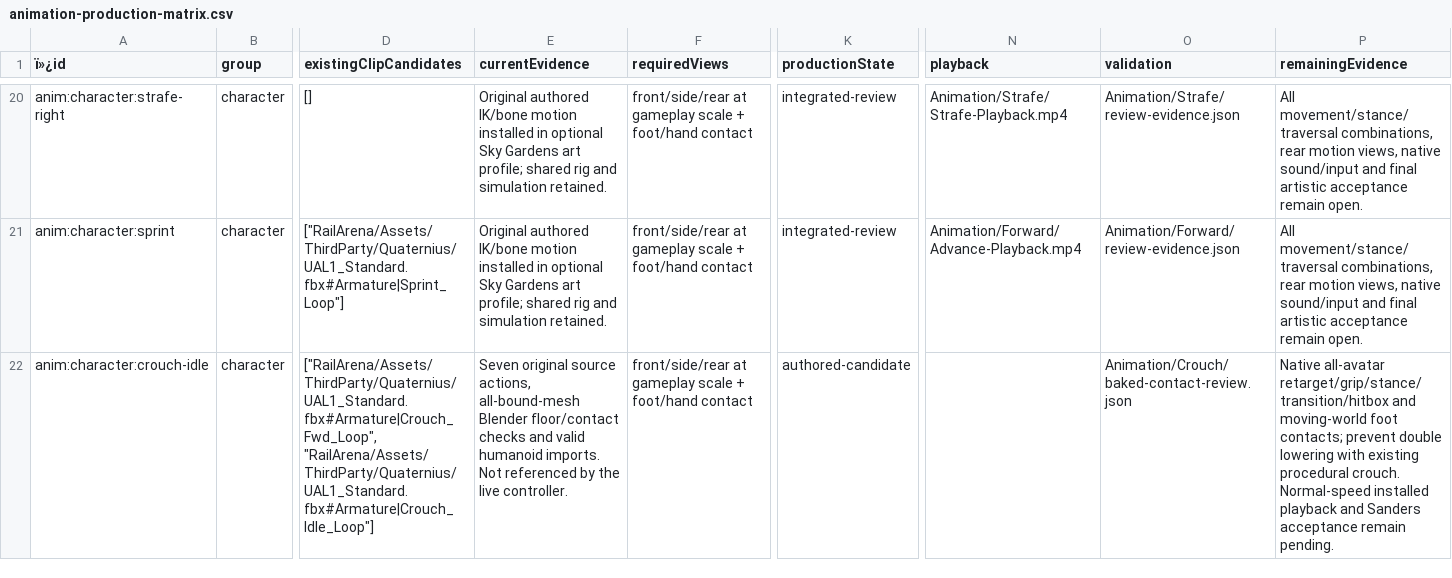
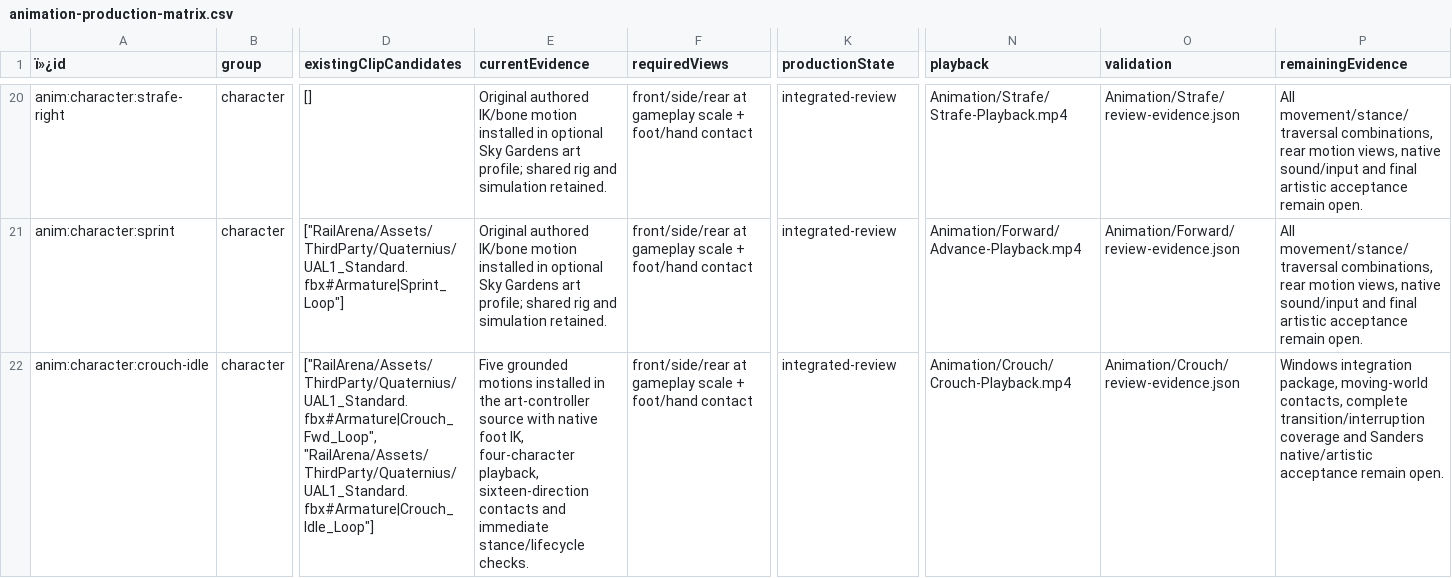
Before and after one commit to Evekiio/rail-arena, a CSV file: ArtSource/Original/ArtPass-v1/animation-production-matrix.csv, drawn as a sheet; only a part is shown, gaps mark what is left out; the diff covers the shown part only; the diff names each change by its address in the sheet, - before the commit and + after, or states it on an @@ line.

Commit message:
Integrate grounded crouch with immediate stance and native foot contacts

```diff
--- a/ArtSource/Original/ArtPass-v1/animation-production-matrix.csv
+++ b/ArtSource/Original/ArtPass-v1/animation-production-matrix.csv
-E22 (currentEvidence): Seven original source actions, all-bound-mesh Blender floor/contact checks and valid humanoid imports. Not referenced by the live controller.
+E22 (currentEvidence): Five grounded motions installed in the art-controller source with native foot IK, four-character playback, sixteen-direction contacts and immediate stance/lifecycle checks.
-K22 (productionState): authored-candidate
+K22 (productionState): integrated-review
-N22 (playback): (empty)
+N22 (playback): Animation/Crouch/Crouch-Playback.mp4
-O22 (validation): Animation/Crouch/baked-contact-review.json
+O22 (validation): Animation/Crouch/review-evidence.json
-P22 (remainingEvidence): Native all-avatar retarget/grip/stance/transition/hitbox and moving-world foot contacts; prevent double lowering with existing procedural crouch. Normal-speed installed playback and Sanders acceptance remain pending.
+P22 (remainingEvidence): Windows integration package, moving-world contacts, complete transition/interruption coverage and Sanders native/artistic acceptance remain open.
```
Also changed, not shown: 5 edited cells elsewhere in this file, 34 other files.
